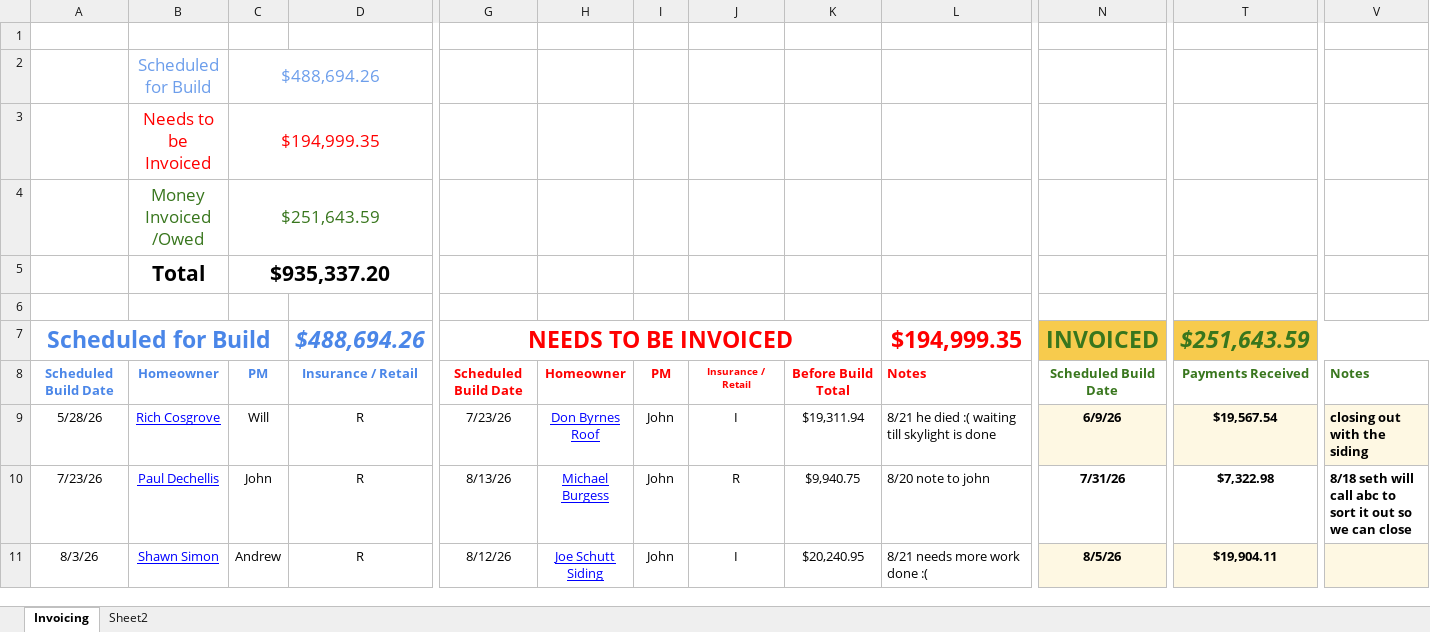
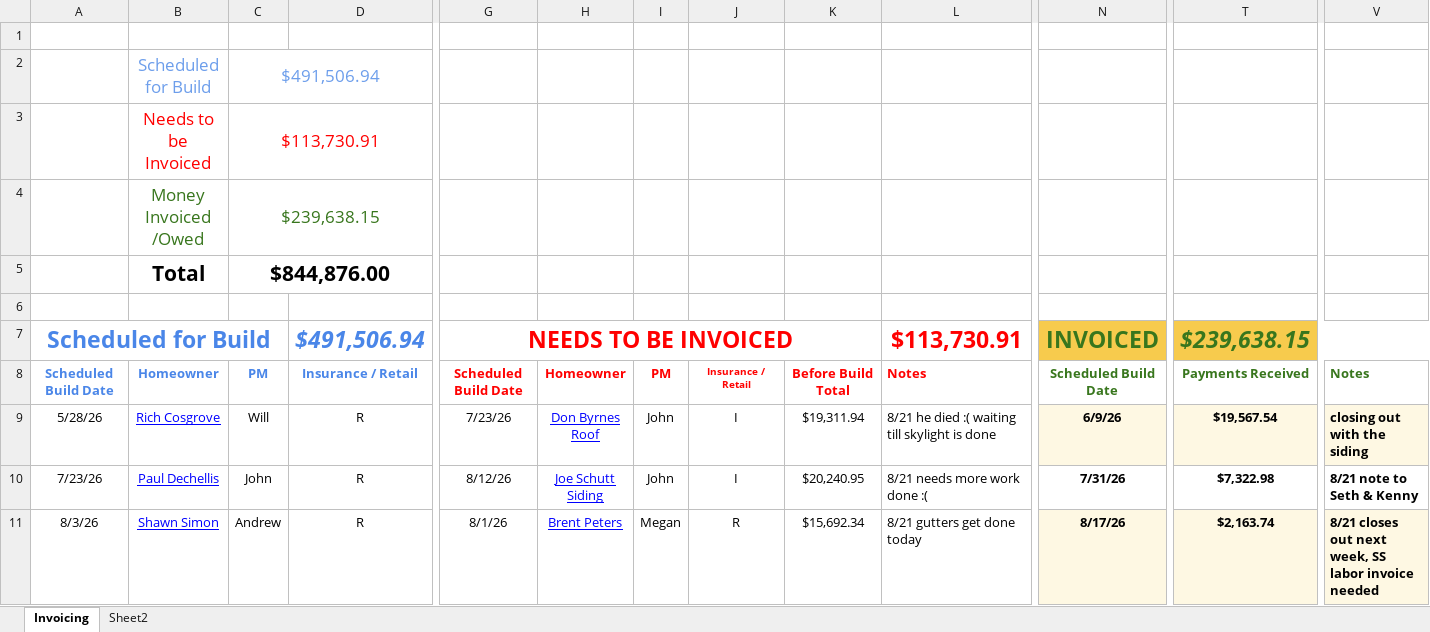
Before and after one commit to exteriorsplus/project-forecast-calculator, an Excel workbook: public/Invoicing.xlsx, sheet Invoicing, drawn as a sheet; only a part is shown, gaps mark what is left out; values as stored, in another font and other column widths than the file's, no borders; charts and pictures not drawn; the diff covers the shown part only; the diff names each change by its address in the sheet, - before the commit and + after, or states it on an @@ line.

```diff
--- a/public/Invoicing.xlsx (sheet Invoicing)
+++ b/public/Invoicing.xlsx (sheet Invoicing)
-C2: $488,694.26
+C2: $491,506.94
-C3: $194,999.35
+C3: $113,730.91
-C4: $251,643.59
+C4: $239,638.15
-C5: $935,337.20
+C5: $844,876.00
-D7: $488,694.26
+D7: $491,506.94
-L7: $194,999.35
+L7: $113,730.91
-T7: $251,643.59
+T7: $239,638.15
-G10: 8/13/26
+G10: 8/12/26
-H10: Michael Burgess
+H10: Joe Schutt Siding
-J10: R
+J10: I
-K10: $9,940.75
+K10: $20,240.95
-L10: 8/20 note to john
+L10: 8/21 needs more work done :(
-V10: 8/18 seth will call abc to sort it out so we can close
+V10: 8/21 note to Seth & Kenny
-G11: 8/12/26
+G11: 8/1/26
-H11: Joe Schutt Siding
+H11: Brent Peters
-I11: John
+I11: Megan
-J11: I
+J11: R
-K11: $20,240.95
+K11: $15,692.34
-L11: 8/21 needs more work done :(
+L11: 8/21 gutters get done today
-N11: 8/5/26
+N11: 8/17/26
-T11: $19,904.11
+T11: $2,163.74
-V11: (empty)
+V11: 8/21 closes out next week, SS labor invoice needed
```
Also changed, not shown: 4 added rows, 4 removed rows, 180 edited cells and cell formats elsewhere in this sheet, formulas that keep their value, public/pm-contract-data.xlsx, public/sales.xlsx, 3 other files.
